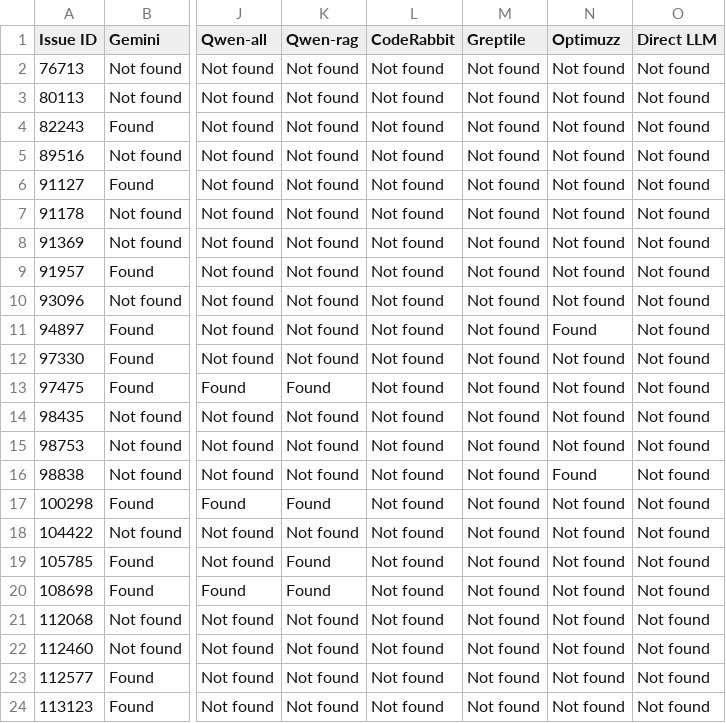
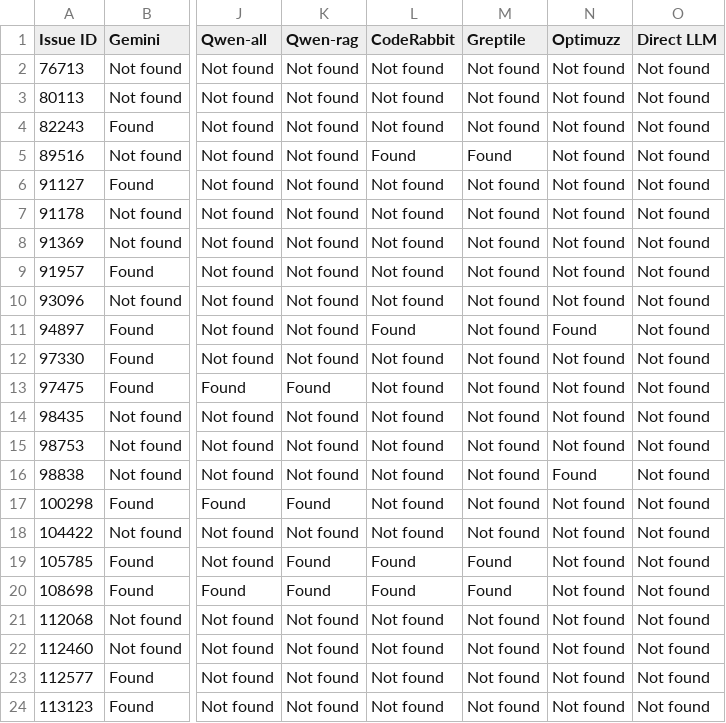
Before and after one commit to cuhk-s3/Archer, a CSV file: experiment/2-regression/results.csv, drawn as a sheet; only a part is shown, gaps mark what is left out; the diff names each change by its address in the sheet, - before the commit and + after, or states it on an @@ line.

Commit message:
feat: update coderabbit and greptile results

```diff
--- a/experiment/2-regression/results.csv
+++ b/experiment/2-regression/results.csv
-L5 (CodeRabbit): Not found
+L5 (CodeRabbit): Found
-M5 (Greptile): Not found
+M5 (Greptile): Found
-L11 (CodeRabbit): Not found
+L11 (CodeRabbit): Found
-L19:L20 (CodeRabbit): Not found
+L19:L20 (CodeRabbit): Found
-M19:M20 (Greptile): Not found
+M19:M20 (Greptile): Found
```
